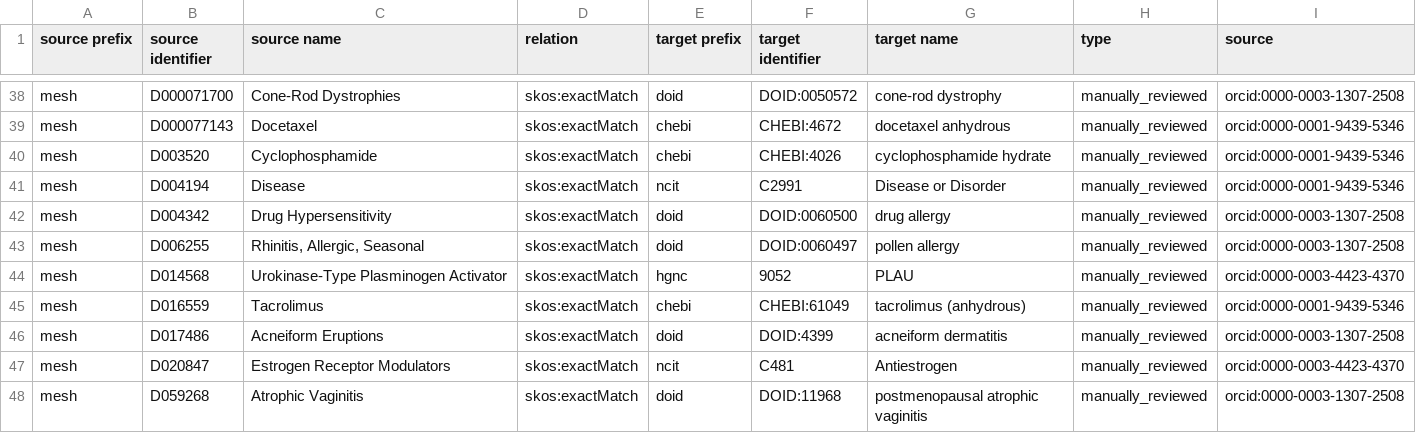
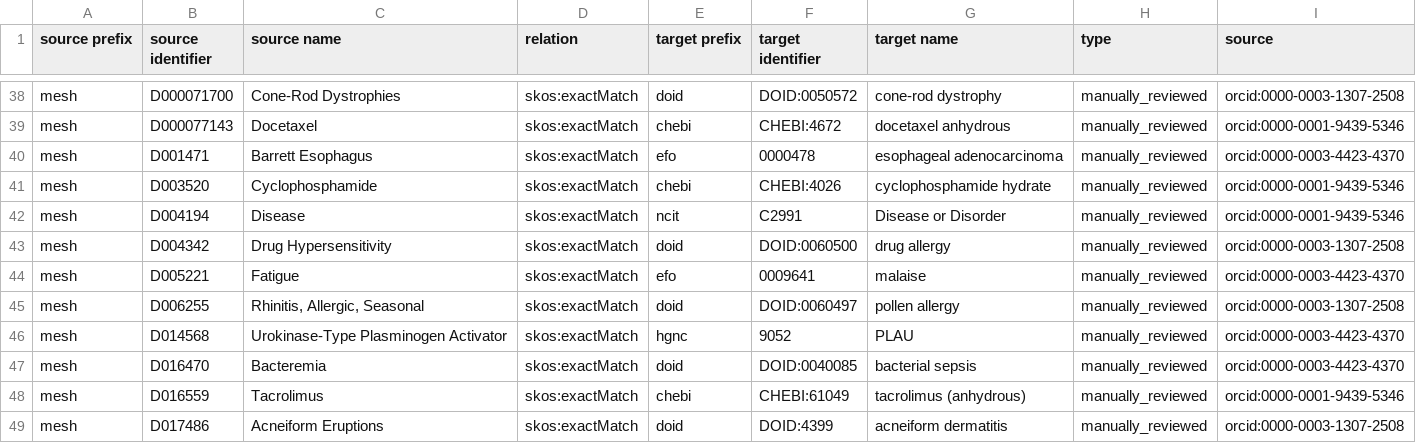
Before and after one commit to biopragmatics/biomappings, a TSV file: src/biomappings/resources/unsure.tsv, drawn as a sheet; only a part is shown, gaps mark what is left out; the shorter side is filled out with more unchanged rows; the diff names each change by its address in the sheet, - before the commit and + after, or states it on an @@ line.

```diff
--- a/src/biomappings/resources/unsure.tsv
+++ b/src/biomappings/resources/unsure.tsv
+row 40: mesh | D001471 | Barrett Esophagus | skos:exactMatch | efo | 0000478 | esophageal adenocarcinoma | manually_reviewed | orcid:0000-0003-4423-4370
+row 44: mesh | D005221 | Fatigue | skos:exactMatch | efo | 0009641 | malaise | manually_reviewed | orcid:0000-0003-4423-4370
+row 47: mesh | D016470 | Bacteremia | skos:exactMatch | doid | DOID:0040085 | bacterial sepsis | manually_reviewed | orcid:0000-0003-4423-4370
```
Also changed, not shown: src/biomappings/resources/incorrect.tsv, 1 other file.
